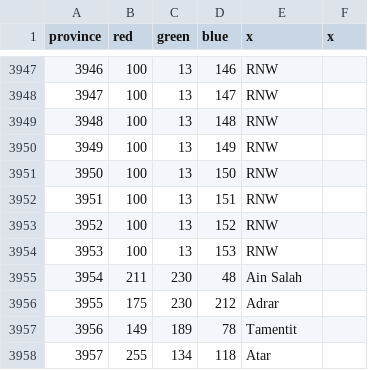
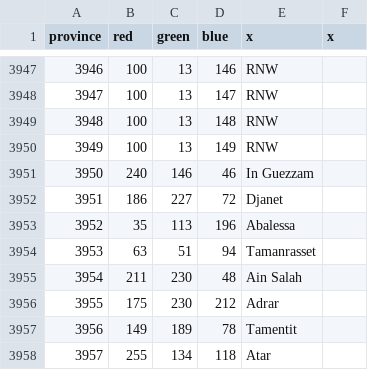
Before and after one commit to Victorum-Universalis-VU/Victorum-Universalis-TC-1.34.-, a CSV file: map/definition.csv, drawn as a sheet; only a part is shown, gaps mark what is left out.

```diff
--- a/map/definition.csv
+++ b/map/definition.csv
@@ -3950,6 +3950,6 @@ province;red;green;blue;x;x
 3949;100;13;149;RNW;
-3950;100;13;150;RNW;
-3951;100;13;151;RNW;
-3952;100;13;152;RNW;
-3953;100;13;153;RNW;
+3950;240;146;46;In Guezzam;
+3951;186;227;72;Djanet;
+3952;35;113;196;Abalessa;
+3953;63;51;94;Tamanrasset;
 3954;211;230;48;Ain Salah;
```
Also changed, not shown: map/adjacencies.csv, 18 other files.
